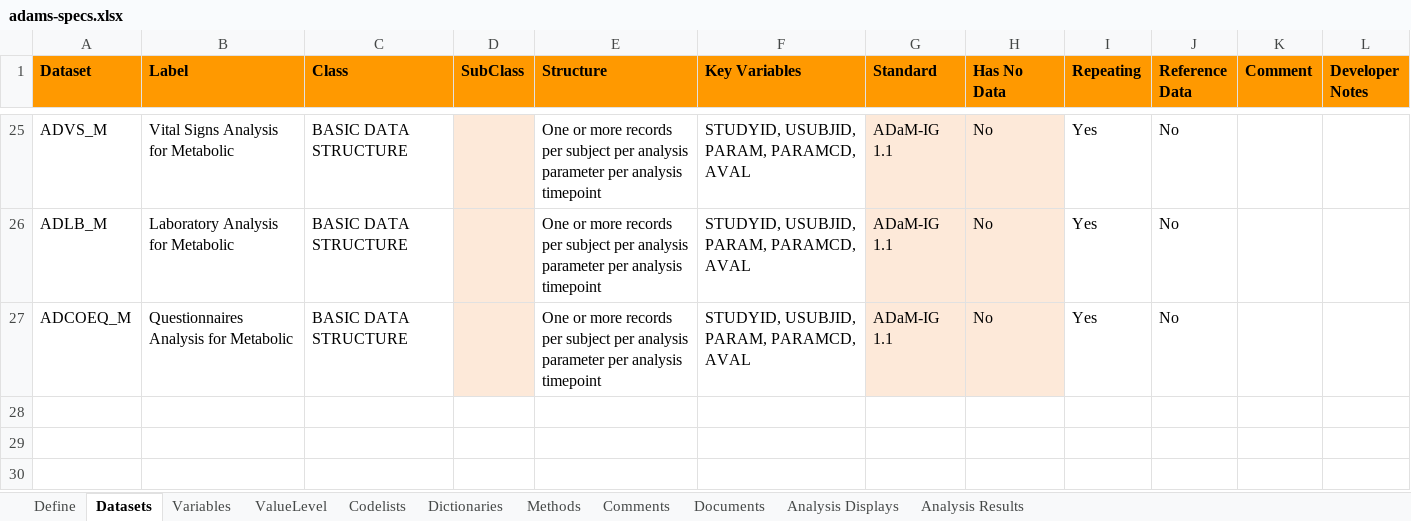
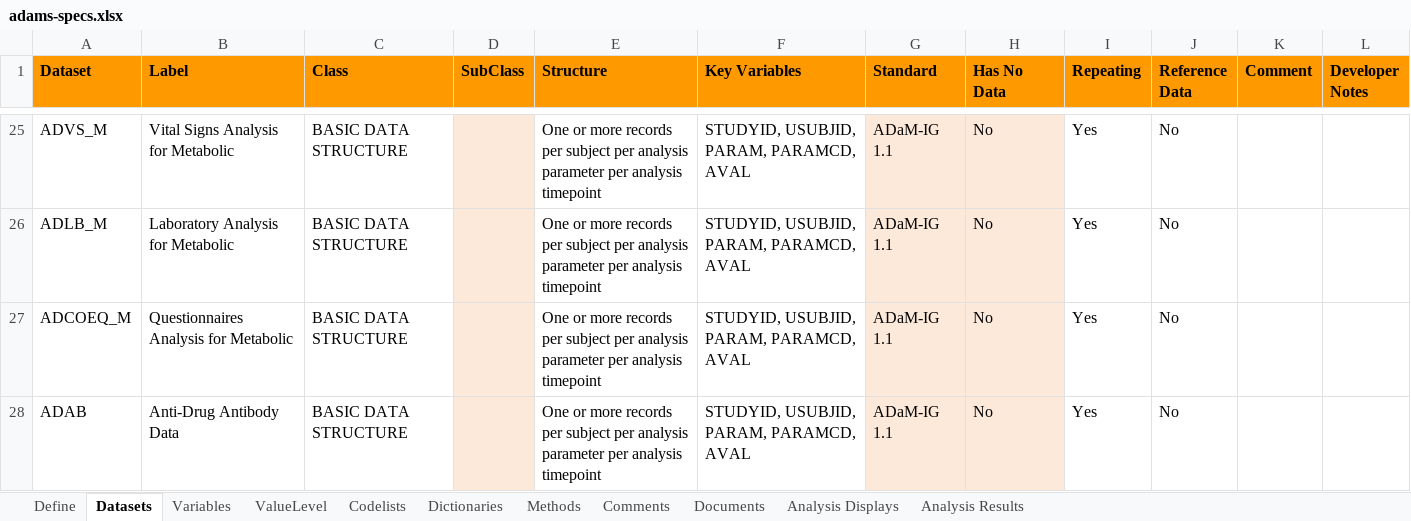
Before and after one commit to pharmaverse/pharmaverseadam, an Excel workbook: inst/extdata/adams-specs.xlsx, sheet Datasets, drawn as a sheet; only a part is shown, gaps mark what is left out; values as stored, in another font and other column widths than the file's, no borders; the diff names each change by its address in the sheet, - before the commit and + after, or states it on an @@ line.

Commit message:
#143 update NEWS and WORDLIST and dataset tab of specs

```diff
--- a/inst/extdata/adams-specs.xlsx (sheet Datasets)
+++ b/inst/extdata/adams-specs.xlsx (sheet Datasets)
+row 28: ADAB | Anti-Drug Antibody Data | BASIC DATA STRUCTURE |  | One or more records per subject per analysis parameter per analysis timepoint | STUDYID, USUBJID, PARAM, PARAMCD, AVAL | ADaM-IG 1.1 | No | Yes | No
```
Also changed, not shown: 4 other files.
